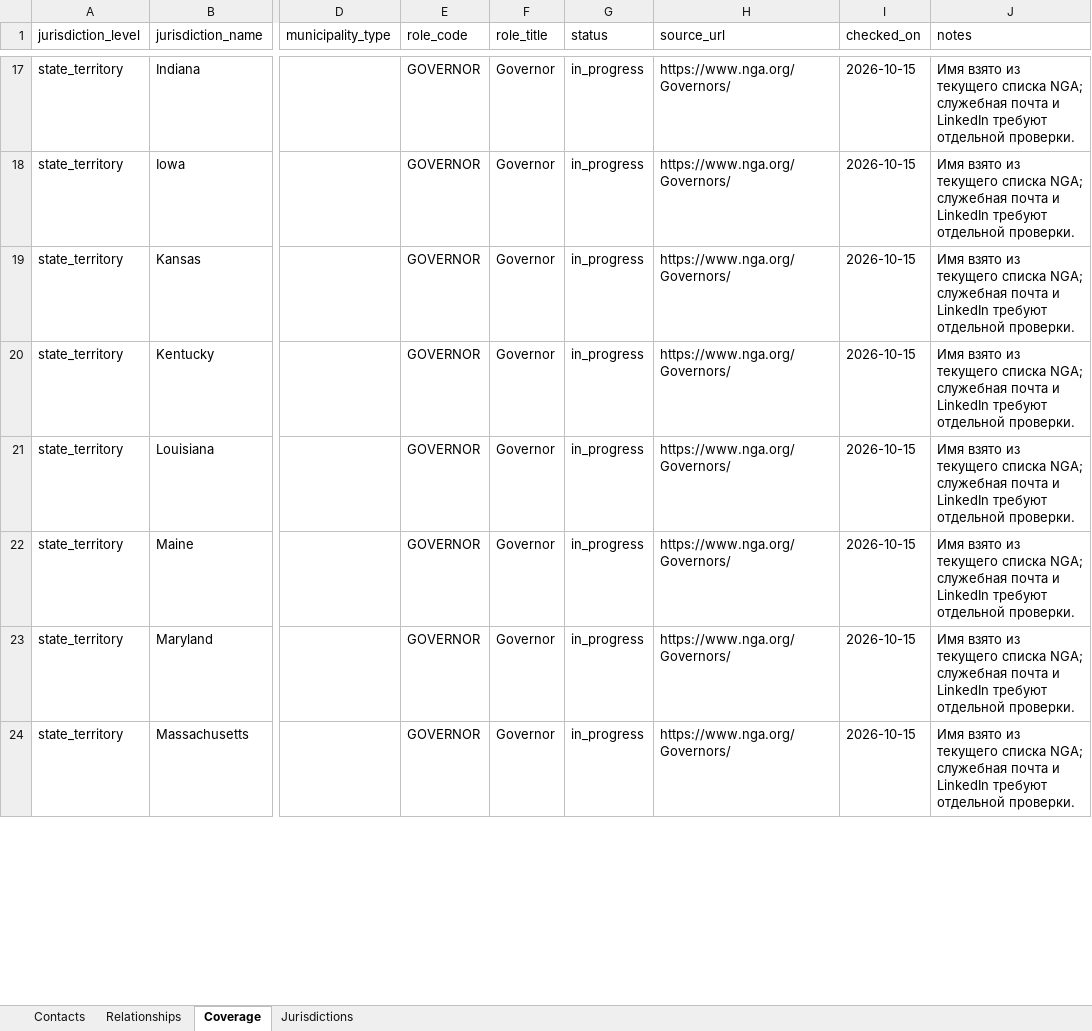
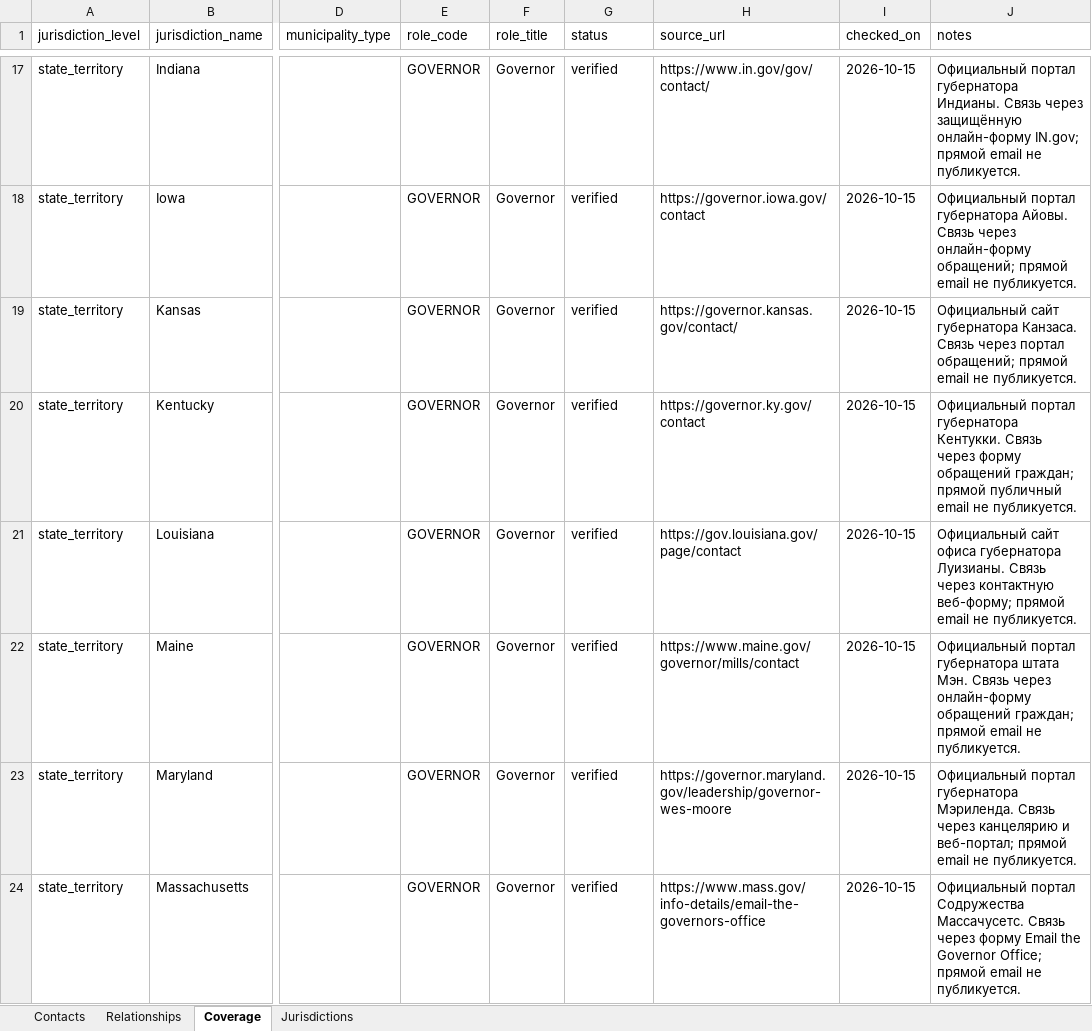
Before and after one commit to PtitsuEm/USA, an Excel workbook: data/contacts.xlsx, sheet Coverage, drawn as a sheet; only a part is shown, gaps mark what is left out; values as stored, in another font and other column widths than the file's, no borders; the diff covers the shown part only; the diff names each change by its address in the sheet, - before the commit and + after, or states it on an @@ line.

Commit message:
Verify official channels and contact portals for all 55 governors

```diff
--- a/data/contacts.xlsx (sheet Coverage)
+++ b/data/contacts.xlsx (sheet Coverage)
-G17:G24 (status): in_progress
+G17:G24 (status): verified
-H17 (source_url): https://www.nga.org/Governors/
+H17 (source_url): https://www.in.gov/gov/contact/
-J17 (notes): Имя взято из текущего списка NGA; служебная почта и LinkedIn требуют отдельной проверки.
+J17 (notes): Официальный портал губернатора Индианы. Связь через защищённую онлайн-форму IN.gov; прямой email не публикуется.
-H18 (source_url): https://www.nga.org/Governors/
+H18 (source_url): https://governor.iowa.gov/contact
-J18 (notes): Имя взято из текущего списка NGA; служебная почта и LinkedIn требуют отдельной проверки.
+J18 (notes): Официальный портал губернатора Айовы. Связь через онлайн-форму обращений; прямой email не публикуется.
-H19 (source_url): https://www.nga.org/Governors/
+H19 (source_url): https://governor.kansas.gov/contact/
-J19 (notes): Имя взято из текущего списка NGA; служебная почта и LinkedIn требуют отдельной проверки.
+J19 (notes): Официальный сайт губернатора Канзаса. Связь через портал обращений; прямой email не публикуется.
-H20 (source_url): https://www.nga.org/Governors/
+H20 (source_url): https://governor.ky.gov/contact
-J20 (notes): Имя взято из текущего списка NGA; служебная почта и LinkedIn требуют отдельной проверки.
+J20 (notes): Официальный портал губернатора Кентукки. Связь через форму обращений граждан; прямой публичный email не публикуется.
-H21 (source_url): https://www.nga.org/Governors/
+H21 (source_url): https://gov.louisiana.gov/page/contact
-J21 (notes): Имя взято из текущего списка NGA; служебная почта и LinkedIn требуют отдельной проверки.
+J21 (notes): Официальный сайт офиса губернатора Луизианы. Связь через контактную веб-форму; прямой email не публикуется.
-H22 (source_url): https://www.nga.org/Governors/
+H22 (source_url): https://www.maine.gov/governor/mills/contact
-J22 (notes): Имя взято из текущего списка NGA; служебная почта и LinkedIn требуют отдельной проверки.
+J22 (notes): Официальный портал губернатора штата Мэн. Связь через онлайн-форму обращений граждан; прямой email не публикуется.
-H23 (source_url): https://www.nga.org/Governors/
+H23 (source_url): https://governor.maryland.gov/leadership/governor-wes-moore
-J23 (notes): Имя взято из текущего списка NGA; служебная почта и LinkedIn требуют отдельной проверки.
+J23 (notes): Официальный портал губернатора Мэриленда. Связь через канцелярию и веб-портал; прямой email не публикуется.
-H24 (source_url): https://www.nga.org/Governors/
+H24 (source_url): https://www.mass.gov/info-details/email-the-governors-office
-J24 (notes): Имя взято из текущего списка NGA; служебная почта и LinkedIn требуют отдельной проверки.
+J24 (notes): Официальный портал Содружества Массачусетс. Связь через форму Email the Governor Office; прямой email не публикуется.
```
Also changed, not shown: 141 edited cells elsewhere in this sheet, sheet Contacts, 5 other files.
